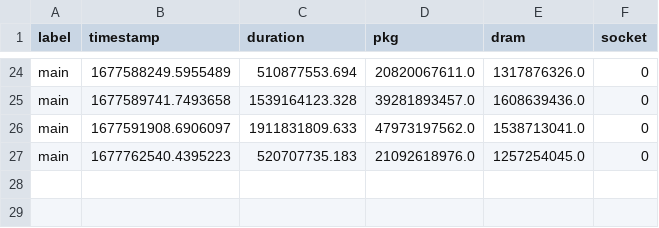
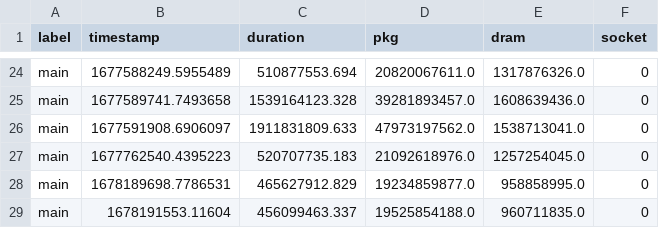
Before and after one commit to TSL-UOB/NetZIP, a CSV file: energy_result.csv, drawn as a sheet; only a part is shown, gaps mark what is left out.

Commit message:
Added raspberry pi energy experiments

```diff
--- a/energy_result.csv
+++ b/energy_result.csv
@@ -27 +27,3 @@ main,1677591908.6906097,1911831809.633,47973197562.0,1538713041.0,0
 main,1677762540.4395223,520707735.183,21092618976.0,1257254045.0,0
+main,1678189698.7786531,465627912.829,19234859877.0,958858995.0,0
+main,1678191553.11604,456099463.337,19525854188.0,960711835.0,0
```
Also changed, not shown: 18 other files.
